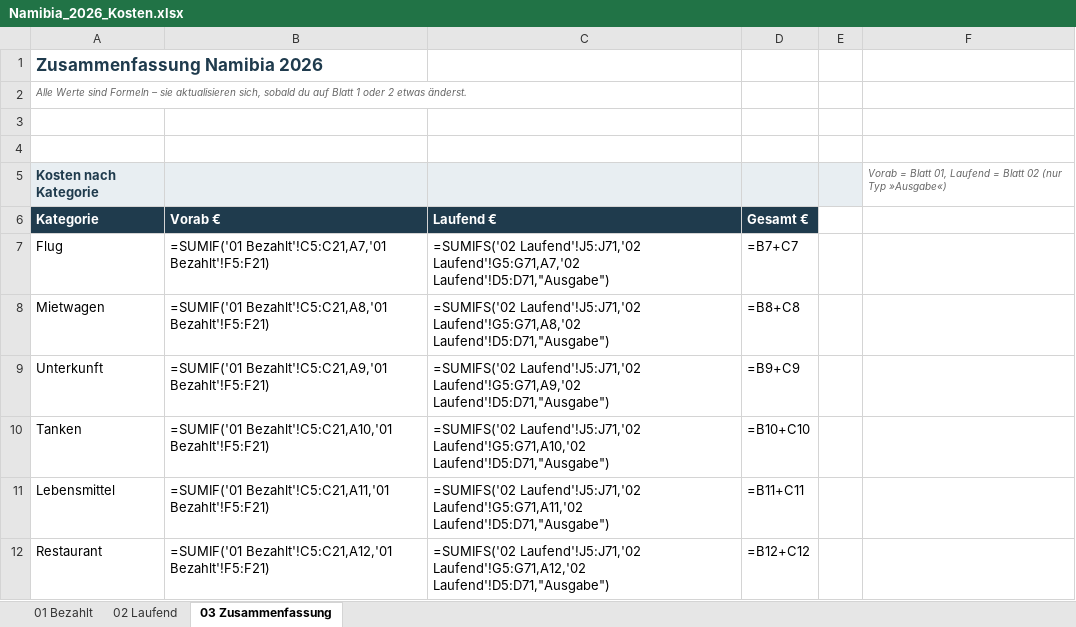
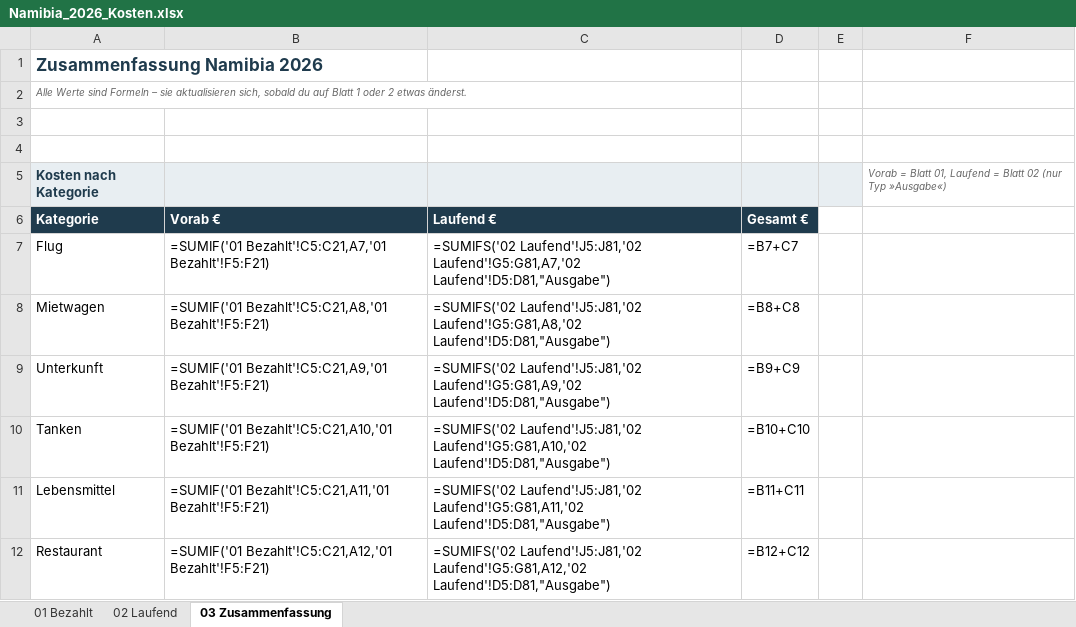
Before and after one commit to PaddyBlanco/Namibia, an Excel workbook: build/Namibia_2026_Kosten.xlsx, sheet 03 Zusammenfassung, drawn as a sheet; only a part is shown; values as stored, in another font and other column widths than the file's, no borders; formulas without a stored value are shown as written; the diff covers the shown part only; the diff names each change by its address in the sheet, - before the commit and + after, or states it on an @@ line.

```diff
--- a/build/Namibia_2026_Kosten.xlsx (sheet 03 Zusammenfassung)
+++ b/build/Namibia_2026_Kosten.xlsx (sheet 03 Zusammenfassung)
-C7: =SUMIFS('02 Laufend'!J5:J71,'02 Laufend'!G5:G71,A7,'02 Laufend'!D5:D71,"Ausgabe")
+C7: =SUMIFS('02 Laufend'!J5:J81,'02 Laufend'!G5:G81,A7,'02 Laufend'!D5:D81,"Ausgabe")
-C8: =SUMIFS('02 Laufend'!J5:J71,'02 Laufend'!G5:G71,A8,'02 Laufend'!D5:D71,"Ausgabe")
+C8: =SUMIFS('02 Laufend'!J5:J81,'02 Laufend'!G5:G81,A8,'02 Laufend'!D5:D81,"Ausgabe")
-C9: =SUMIFS('02 Laufend'!J5:J71,'02 Laufend'!G5:G71,A9,'02 Laufend'!D5:D71,"Ausgabe")
+C9: =SUMIFS('02 Laufend'!J5:J81,'02 Laufend'!G5:G81,A9,'02 Laufend'!D5:D81,"Ausgabe")
-C10: =SUMIFS('02 Laufend'!J5:J71,'02 Laufend'!G5:G71,A10,'02 Laufend'!D5:D71,"Ausgabe")
+C10: =SUMIFS('02 Laufend'!J5:J81,'02 Laufend'!G5:G81,A10,'02 Laufend'!D5:D81,"Ausgabe")
-C11: =SUMIFS('02 Laufend'!J5:J71,'02 Laufend'!G5:G71,A11,'02 Laufend'!D5:D71,"Ausgabe")
+C11: =SUMIFS('02 Laufend'!J5:J81,'02 Laufend'!G5:G81,A11,'02 Laufend'!D5:D81,"Ausgabe")
-C12: =SUMIFS('02 Laufend'!J5:J71,'02 Laufend'!G5:G71,A12,'02 Laufend'!D5:D71,"Ausgabe")
+C12: =SUMIFS('02 Laufend'!J5:J81,'02 Laufend'!G5:G81,A12,'02 Laufend'!D5:D81,"Ausgabe")
```
Also changed, not shown: 13 edited cells elsewhere in this sheet, sheet 02 Laufend, sheet 01 Bezahlt, 7 other files.
